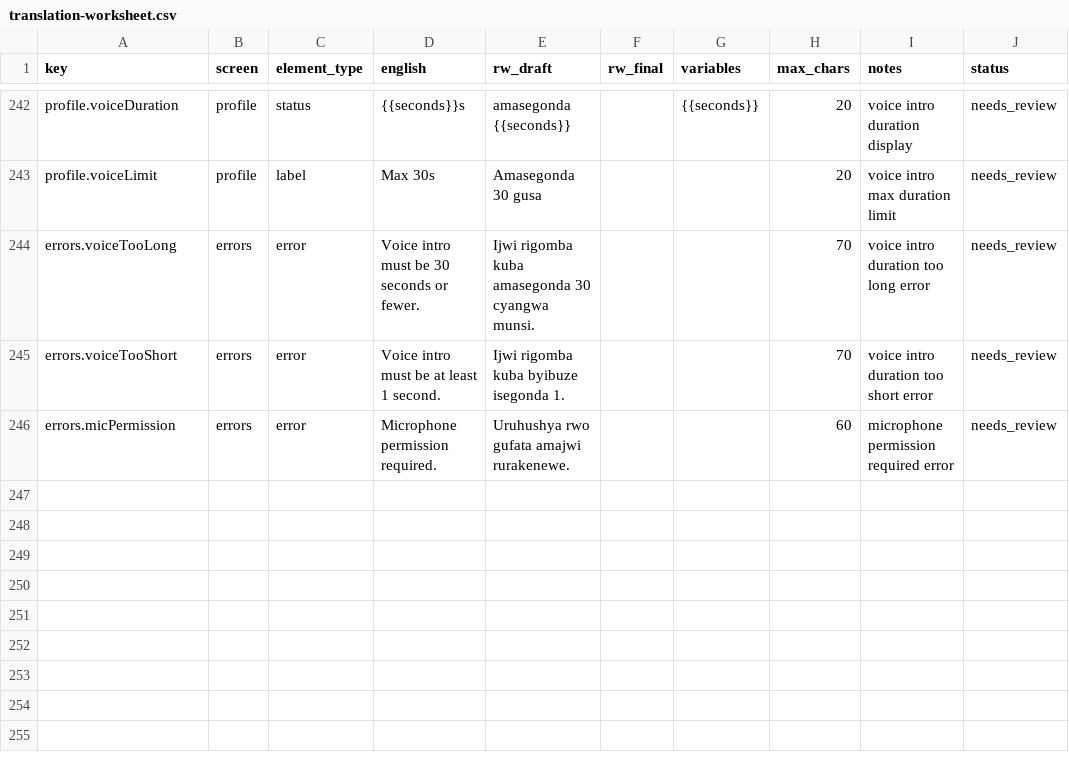
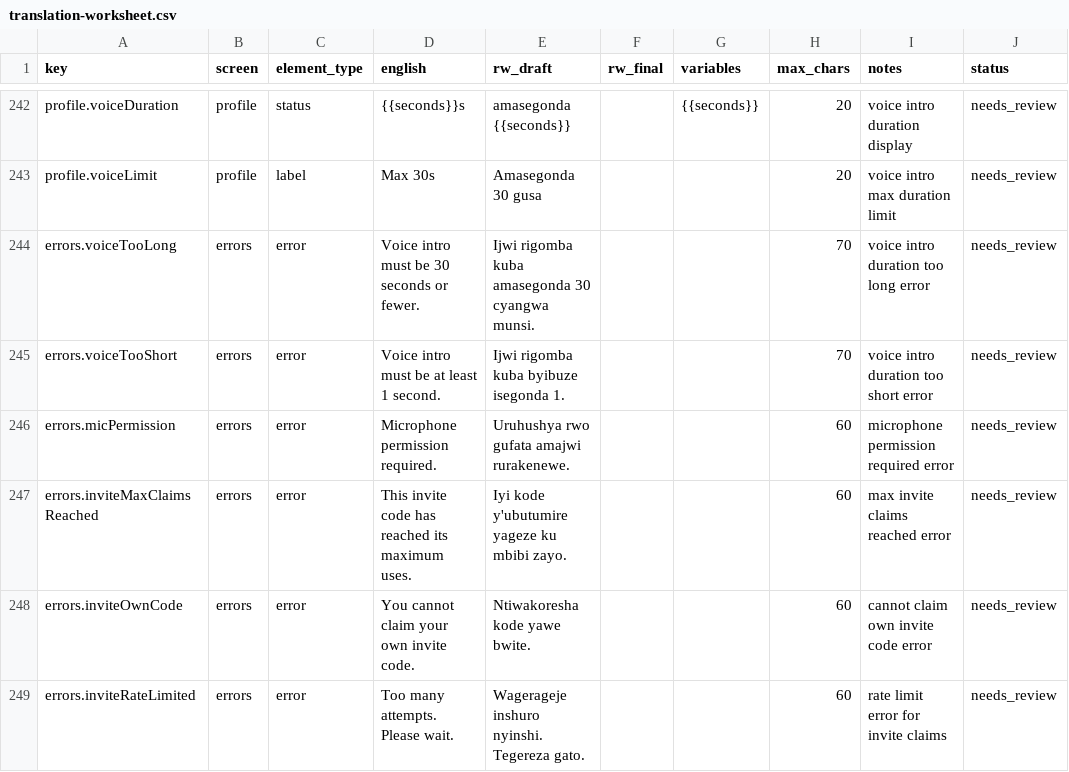
Before and after one commit to htuyishi-hub/kin, a CSV file: docs/i18n/translation-worksheet.csv, drawn as a sheet; only a part is shown, gaps mark what is left out; the diff names each change by its address in the sheet, - before the commit and + after, or states it on an @@ line.

Commit message:
feat(ui,i18n): update waiting room, invite claim error mapping, and tester docs

```diff
--- a/docs/i18n/translation-worksheet.csv
+++ b/docs/i18n/translation-worksheet.csv
+row 247: errors.inviteMaxClaimsReached | errors | error | This invite code has reached its maximum uses. | Iyi kode y'ubutumire yageze ku mbibi zayo. |  |  | 60 | max invite claims reached error | needs_review
+row 248: errors.inviteOwnCode | errors | error | You cannot claim your own invite code. | Ntiwakoresha kode yawe bwite. |  |  | 60 | cannot claim own invite code error | needs_review
+row 249: errors.inviteRateLimited | errors | error | Too many attempts. Please wait. | Wagerageje inshuro nyinshi. Tegereza gato. |  |  | 60 | rate limit error for invite claims | needs_review
```
Also changed, not shown: 6 other files.
